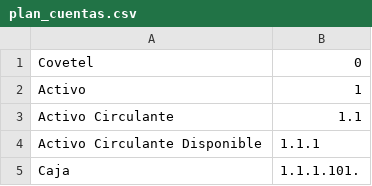
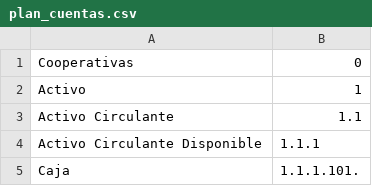
Before and after one commit to Covetel/openerp_cooperativas, a CSV file: plan_cuentas.csv, drawn as a sheet; only a part is shown.

Commit message:
Modificando nombre de cuenta 0 en el csv del plan de cuentas
Signed-off-by: Carlos Paredes <cparedes@covetel.com.ve>

```diff
--- a/plan_cuentas.csv
+++ b/plan_cuentas.csv
@@ -1,2 +1,2 @@
-Covetel,0
+Cooperativas,0
 Activo,1
```
